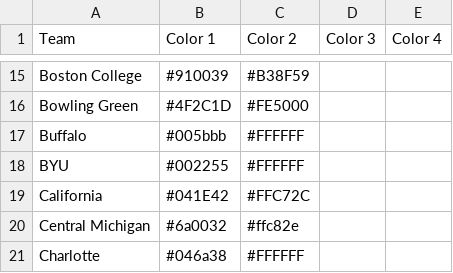
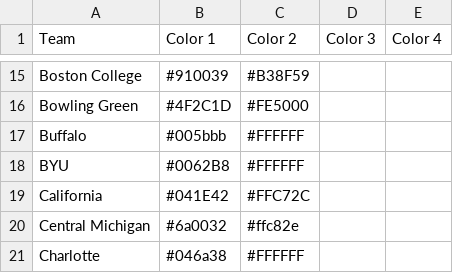
Before and after one commit to jwbw29/My-CFB-Dynasty-Manager, a CSV file: public/fbsColors.csv, drawn as a sheet; only a part is shown, gaps mark what is left out.

Commit message:
Update BYU colors and enhance navigation layout

```diff
--- a/public/fbsColors.csv
+++ b/public/fbsColors.csv
@@ -17,3 +17,3 @@ Bowling Green,#4F2C1D, #FE5000,,
 Buffalo,#005bbb, #FFFFFF,,
-BYU,#002255, #FFFFFF,,
+BYU,#0062B8, #FFFFFF,,
 California,#041E42, #FFC72C,,
```
Also changed, not shown: 3 other files.
